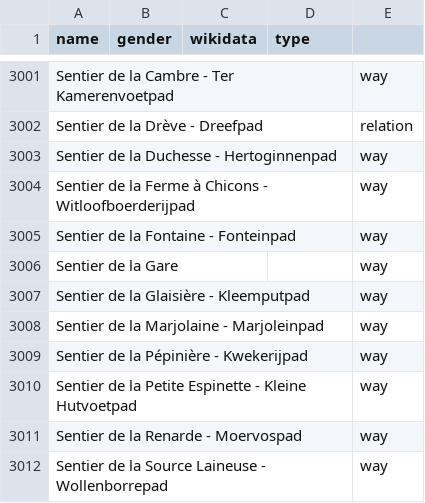
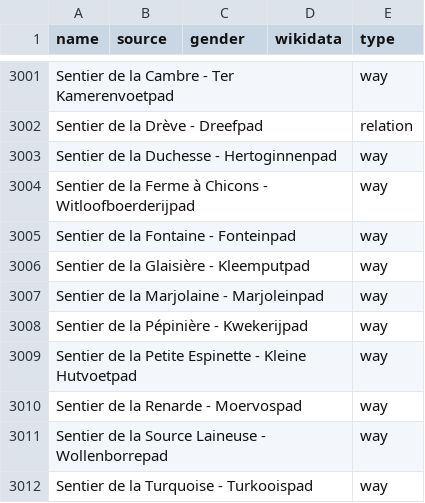
Before and after one commit to EqualStreetNames/equalstreetnames-brussels, a CSV file: data/other.csv, drawn as a sheet; only a part is shown, gaps mark what is left out; the shorter side is filled out with more unchanged rows; the diff names each change by its address in the sheet, - before the commit and + after, or states it on an @@ line.

```diff
--- a/data/other.csv
+++ b/data/other.csv
-B1: gender
+B1: source
-C1: wikidata
+C1: gender
-D1: type
+D1: wikidata
-E1: (empty)
+E1: type
-row 3006: Sentier de la Gare |  |  |  | way
```
Also changed, not shown: data/gender.csv, 4 other files.
